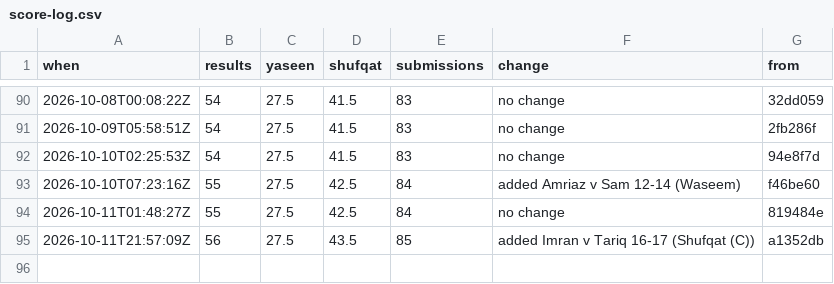
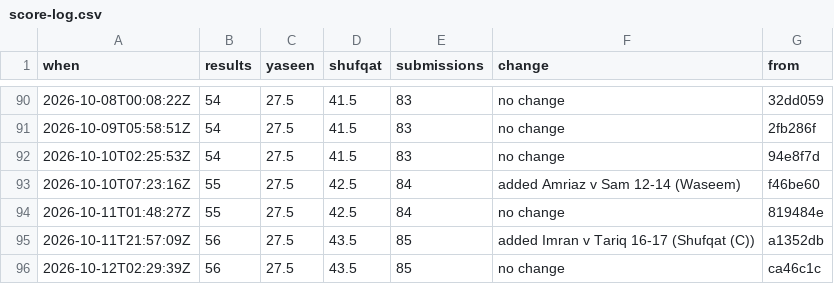
Before and after one commit to Ubiguy/mpgolf, a CSV file: score-log.csv, drawn as a sheet; only a part is shown, gaps mark what is left out; the diff names each change by its address in the sheet, - before the commit and + after, or states it on an @@ line.

```diff
--- a/score-log.csv
+++ b/score-log.csv
+row 96: 2026-10-12T02:29:39Z | 56 | 27.5 | 43.5 | 85 | no change | ca46c1c
```
Also changed, not shown: 2 other files.
